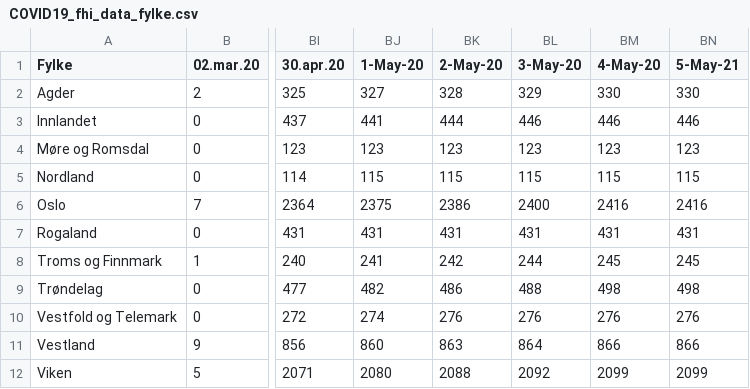
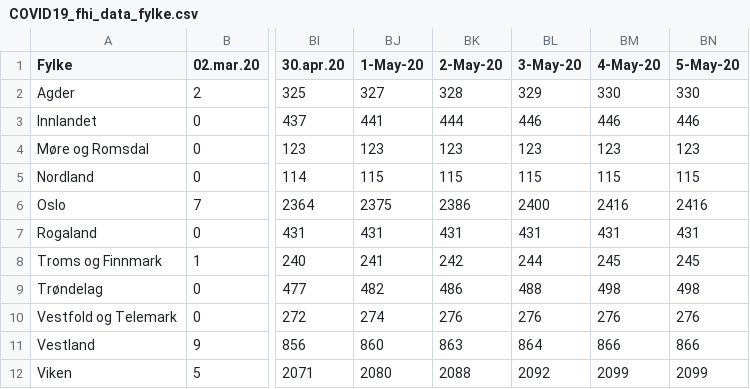
Before and after one commit to NRVA/COVID19_Norge, a CSV file: COVID19_fhi_data_fylke.csv, drawn as a sheet; only a part is shown, gaps mark what is left out; the diff names each change by its address in the sheet, - before the commit and + after, or states it on an @@ line.

```diff
--- a/COVID19_fhi_data_fylke.csv
+++ b/COVID19_fhi_data_fylke.csv
-BN1: 5-May-21
+BN1: 5-May-20
```
Also changed, not shown: 2 other files.
